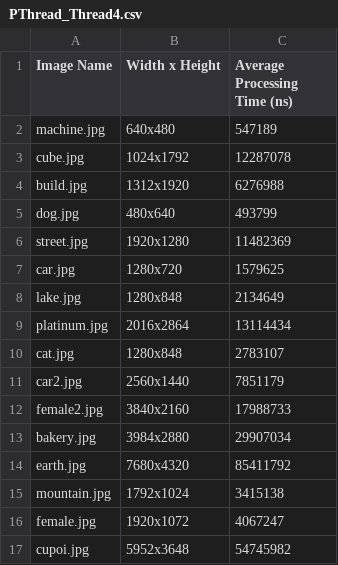
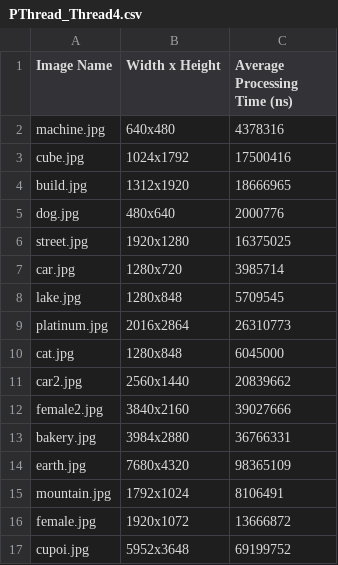
Before and after one commit to CentaureaHO/ParallelProgram, a CSV file: Canny_x86/PThread_Thread4.csv, drawn as a sheet.

Commit message:
Apply thread pool to pthread & complete pthread gaussian

```diff
--- a/Canny_x86/PThread_Thread4.csv
+++ b/Canny_x86/PThread_Thread4.csv
@@ -1,17 +1,17 @@
 Image Name,Width x Height,Average Processing Time (ns)
-machine.jpg,640x480,547189
-cube.jpg,1024x1792,12287078
-build.jpg,1312x1920,6276988
-dog.jpg,480x640,493799
-street.jpg,1920x1280,11482369
-car.jpg,1280x720,1579625
-lake.jpg,1280x848,2134649
-platinum.jpg,2016x2864,13114434
-cat.jpg,1280x848,2783107
-car2.jpg,2560x1440,7851179
-female2.jpg,3840x2160,17988733
-bakery.jpg,3984x2880,29907034
-earth.jpg,7680x4320,85411792
-mountain.jpg,1792x1024,3415138
-female.jpg,1920x1072,4067247
-cupoi.jpg,5952x3648,54745982
+machine.jpg,640x480,4378316
+cube.jpg,1024x1792,17500416
+build.jpg,1312x1920,18666965
+dog.jpg,480x640,2000776
+street.jpg,1920x1280,16375025
+car.jpg,1280x720,3985714
+lake.jpg,1280x848,5709545
+platinum.jpg,2016x2864,26310773
+cat.jpg,1280x848,6045000
+car2.jpg,2560x1440,20839662
+female2.jpg,3840x2160,39027666
+bakery.jpg,3984x2880,36766331
+earth.jpg,7680x4320,98365109
+mountain.jpg,1792x1024,8106491
+female.jpg,1920x1072,13666872
+cupoi.jpg,5952x3648,69199752
```
Also changed, not shown: 4 other files.
